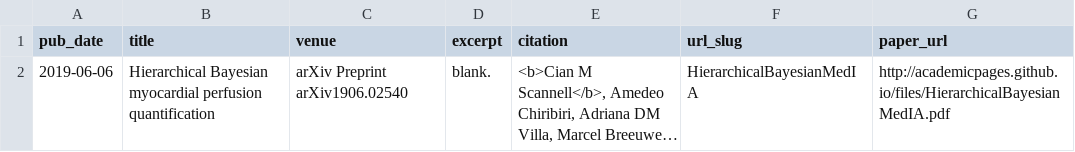
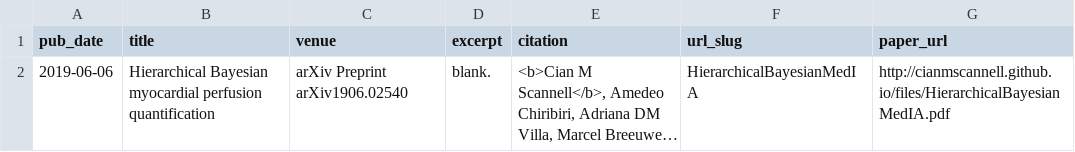
Before and after one commit to cianmscannell/cianmscannell.github.io, a TSV file: markdown_generator/publications.tsv, drawn as a sheet; long unchanged cells end in …; the diff names each change by its address in the sheet, - before the commit and + after, or states it on an @@ line.

```diff
--- a/markdown_generator/publications.tsv
+++ b/markdown_generator/publications.tsv
-G2 (paper_url): http://academicpages.github.io/files/HierarchicalBayesianMedIA.pdf
+G2 (paper_url): http://cianmscannell.github.io/files/HierarchicalBayesianMedIA.pdf
```
Also changed, not shown: 1 other file.
